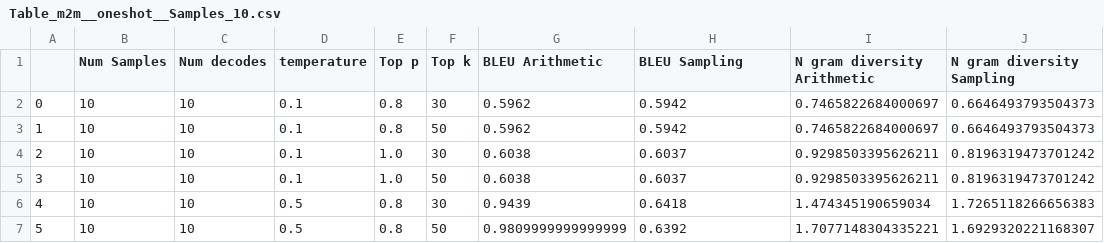
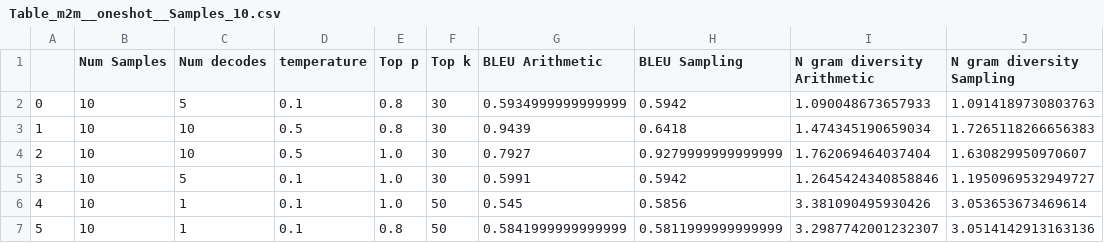
Before and after one commit to AmballaAvinash/Arithmetic-Sampling, a CSV file: outputs/WMT/V2/Table_m2m__oneshot__Samples_10.csv, drawn as a sheet; only a part is shown; the diff covers the shown part only.

```diff
--- a/outputs/WMT/V2/Table_m2m__oneshot__Samples_10.csv
+++ b/outputs/WMT/V2/Table_m2m__oneshot__Samples_10.csv
@@ -1,7 +1,7 @@
 ,Num Samples,Num decodes,temperature,Top p ,Top k,BLEU Arithmetic,BLEU Sampling,N gram diversity Arithmetic,N gram diversity Sampling
-0,10,10,0.1,0.8,30,0.5962,0.5942,0.7465822684000697,0.6646493793504373
-1,10,10,0.1,0.8,50,0.5962,0.5942,0.7465822684000697,0.6646493793504373
-2,10,10,0.1,1.0,30,0.6038,0.6037,0.9298503395626211,0.8196319473701242
-3,10,10,0.1,1.0,50,0.6038,0.6037,0.9298503395626211,0.8196319473701242
-4,10,10,0.5,0.8,30,0.9439,0.6418,1.474345190659034,1.7265118266656383
-5,10,10,0.5,0.8,50,0.9809999999999999,0.6392,1.7077148304335221,1.6929320221168307
+0,10,5,0.1,0.8,30,0.5934999999999999,0.5942,1.090048673657933,1.0914189730803763
+1,10,10,0.5,0.8,30,0.9439,0.6418,1.474345190659034,1.7265118266656383
+2,10,10,0.5,1.0,30,0.7927,0.9279999999999999,1.762069464037404,1.630829950970607
+3,10,5,0.1,1.0,30,0.5991,0.5942,1.2645424340858846,1.1950969532949727
+4,10,1,0.1,1.0,50,0.545,0.5856,3.381090495930426,3.053653673469614
+5,10,1,0.1,0.8,50,0.5841999999999999,0.5811999999999999,3.2987742001232307,3.0514142913163136
```
Also changed, not shown: 105 edited cells elsewhere in this file, outputs/WMT/V2/Table_flan-t5__oneshot__Samples_10.csv, outputs/WMT/V2/Table_flan-t5__oneshot__Samples_100.csv, 24 other files.
